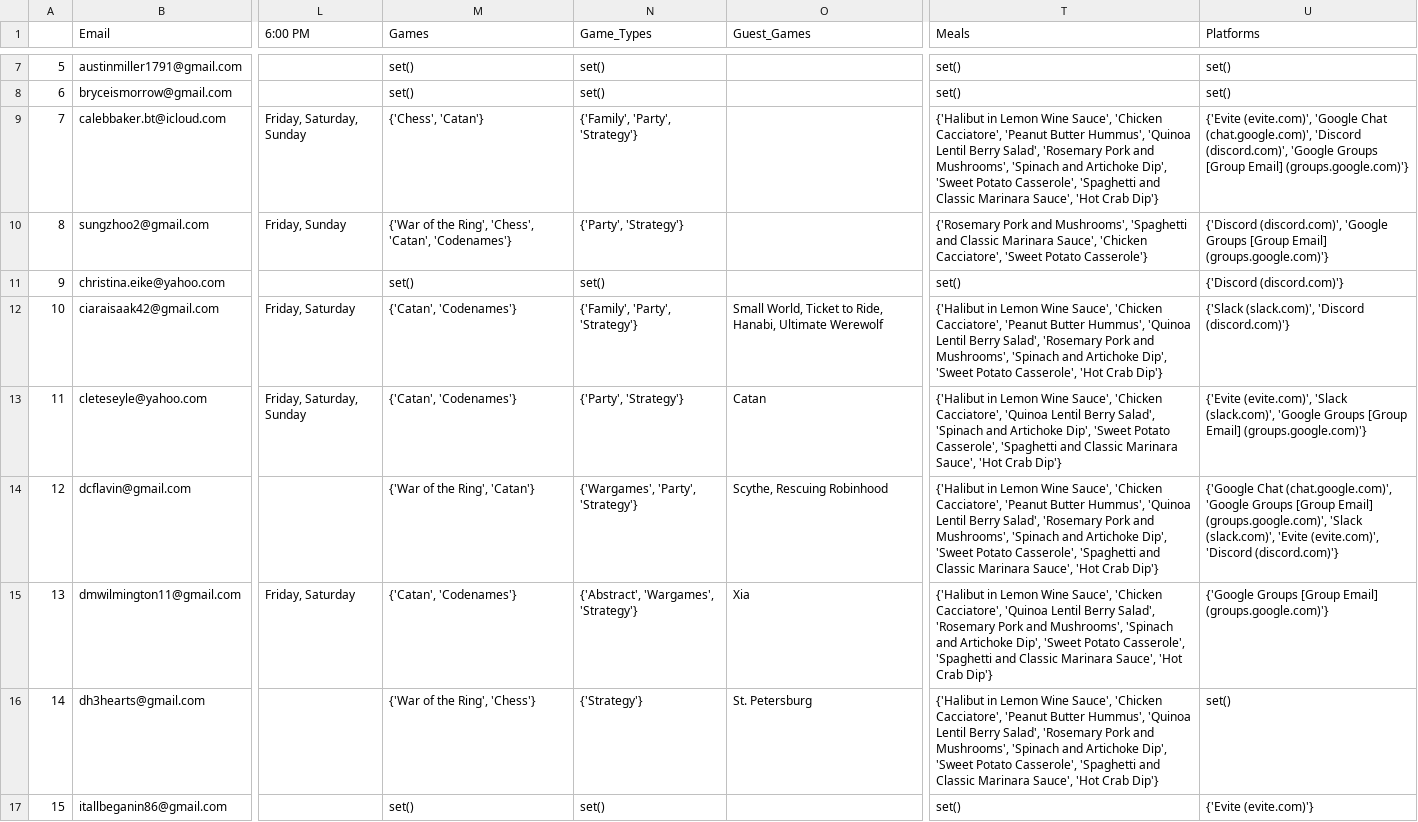
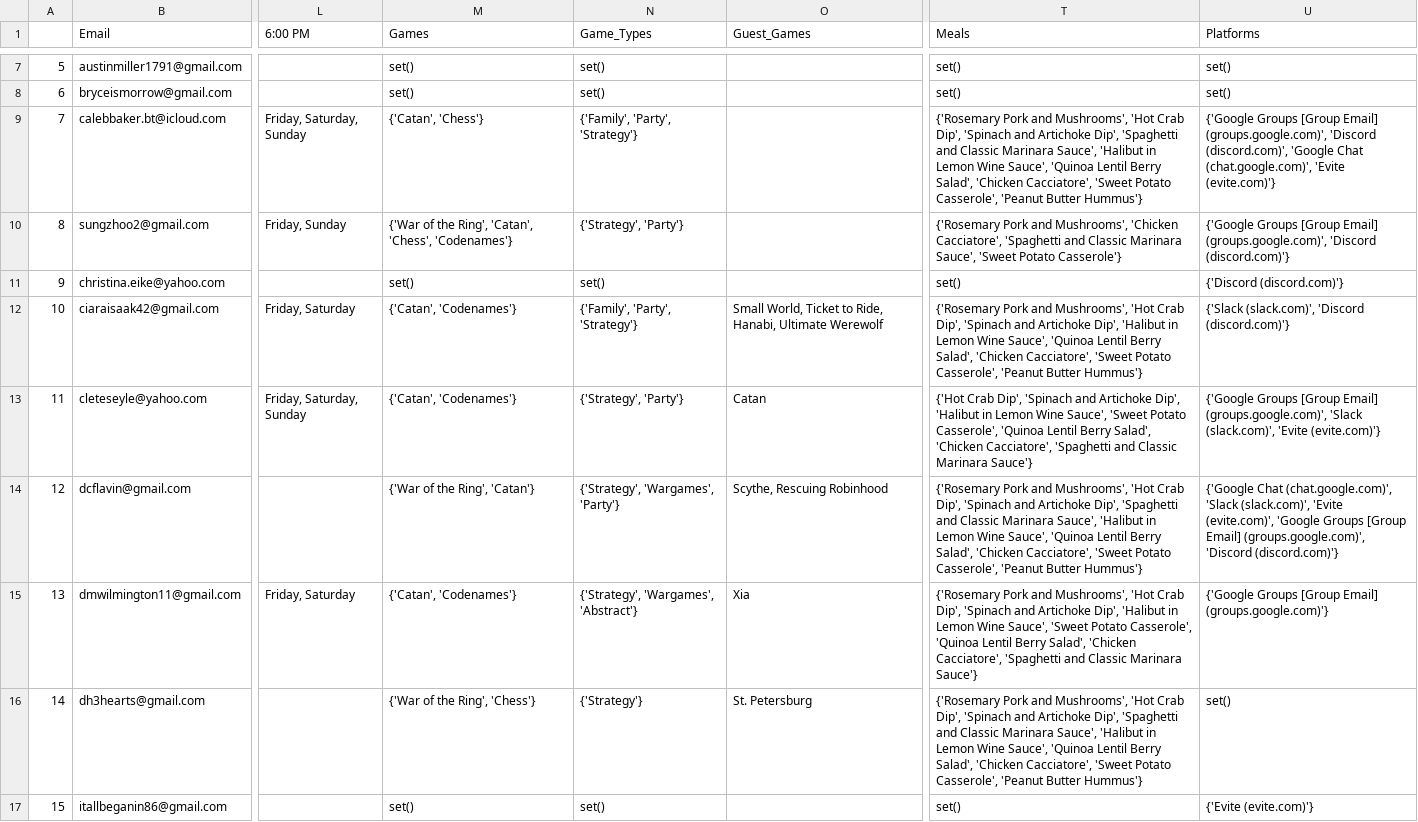
Before and after one commit to CategorIAN/ABCD, a CSV file: test1.csv, drawn as a sheet; only a part is shown, gaps mark what is left out; the diff covers the shown part only; the diff names each change by its address in the sheet, - before the commit and + after, or states it on an @@ line.

```diff
--- a/test1.csv
+++ b/test1.csv
-M9 (Games): {'Chess', 'Catan'}
+M9 (Games): {'Catan', 'Chess'}
-T9 (Meals): {'Halibut in Lemon Wine Sauce', 'Chicken Cacciatore', 'Peanut Butter Hummus', 'Quinoa Lentil Berry Salad', 'Rosemary Pork and Mushrooms', 'Spinach and Artichoke Dip', 'Sweet Potato Casserole', 'Spaghetti and Classic Marinara Sauce', 'Hot Crab Dip'}
+T9 (Meals): {'Rosemary Pork and Mushrooms', 'Hot Crab Dip', 'Spinach and Artichoke Dip', 'Spaghetti and Classic Marinara Sauce', 'Halibut in Lemon Wine Sauce', 'Quinoa Lentil Berry Salad', 'Chicken Cacciatore', 'Sweet Potato Casserole', 'Peanut Butter Hummus'}
-U9 (Platforms): {'Evite (evite.com)', 'Google Chat (chat.google.com)', 'Discord (discord.com)', 'Google Groups [Group Email] (groups.google.com)'}
+U9 (Platforms): {'Google Groups [Group Email] (groups.google.com)', 'Discord (discord.com)', 'Google Chat (chat.google.com)', 'Evite (evite.com)'}
-M10 (Games): …the Ring', 'Chess', 'Catan', 'Codenames'}
+M10 (Games): …the Ring', 'Catan', 'Chess', 'Codenames'}
-N10 (Game_Types): {'Party', 'Strategy'}
+N10 (Game_Types): {'Strategy', 'Party'}
-T10 (Meals): …and Mushrooms', 'Spaghetti and Classic Marinara Sauce', 'Chicken Cacciatore', 'Sweet Potato…
+T10 (Meals): …and Mushrooms', 'Chicken Cacciatore', 'Spaghetti and Classic Marinara Sauce', 'Sweet Potato…
-U10 (Platforms): {'Discord (discord.com)', 'Google Groups [Group Email] (groups.google.com)'}
+U10 (Platforms): {'Google Groups [Group Email] (groups.google.com)', 'Discord (discord.com)'}
-T12 (Meals): {'Halibut in Lemon Wine Sauce', 'Chicken Cacciatore', 'Peanut Butter Hummus', 'Quinoa Lentil Berry Salad', 'Rosemary Pork and Mushrooms', 'Spinach and Artichoke Dip', 'Sweet Potato Casserole', 'Hot Crab Dip'}
+T12 (Meals): {'Rosemary Pork and Mushrooms', 'Hot Crab Dip', 'Spinach and Artichoke Dip', 'Halibut in Lemon Wine Sauce', 'Quinoa Lentil Berry Salad', 'Chicken Cacciatore', 'Sweet Potato Casserole', 'Peanut Butter Hummus'}
-N13 (Game_Types): {'Party', 'Strategy'}
+N13 (Game_Types): {'Strategy', 'Party'}
-T13 (Meals): {'Halibut in Lemon Wine Sauce', 'Chicken Cacciatore', 'Quinoa Lentil Berry Salad', 'Spinach and Artichoke Dip', 'Sweet Potato Casserole', 'Spaghetti and Classic Marinara Sauce', 'Hot Crab Dip'}
+T13 (Meals): {'Hot Crab Dip', 'Spinach and Artichoke Dip', 'Halibut in Lemon Wine Sauce', 'Sweet Potato Casserole', 'Quinoa Lentil Berry Salad', 'Chicken Cacciatore', 'Spaghetti and Classic Marinara Sauce'}
-U13 (Platforms): {'Evite (evite.com)', 'Slack (slack.com)', 'Google Groups [Group Email] (groups.google.com)'}
+U13 (Platforms): {'Google Groups [Group Email] (groups.google.com)', 'Slack (slack.com)', 'Evite (evite.com)'}
-N14 (Game_Types): {'Wargames', 'Party', 'Strategy'}
+N14 (Game_Types): {'Strategy', 'Wargames', 'Party'}
-T14 (Meals): {'Halibut in Lemon Wine Sauce', 'Chicken Cacciatore', 'Peanut Butter Hummus', 'Quinoa Lentil Berry Salad', 'Rosemary Pork and Mushrooms', 'Spinach and Artichoke Dip', 'Sweet Potato Casserole', 'Spaghetti and Classic Marinara Sauce', 'Hot Crab Dip'}
+T14 (Meals): {'Rosemary Pork and Mushrooms', 'Hot Crab Dip', 'Spinach and Artichoke Dip', 'Spaghetti and Classic Marinara Sauce', 'Halibut in Lemon Wine Sauce', 'Quinoa Lentil Berry Salad', 'Chicken Cacciatore', 'Sweet Potato Casserole', 'Peanut Butter Hummus'}
-U14 (Platforms): …Chat (chat.google.com)', 'Google Groups [Group Email] (groups.google.com)', 'Slack (slack.com)', 'Evite (evite.com)', 'Discord (discord.com)'}
+U14 (Platforms): …Chat (chat.google.com)', 'Slack (slack.com)', 'Evite (evite.com)', 'Google Groups [Group Email] (groups.google.com)', 'Discord (discord.com)'}
-N15 (Game_Types): {'Abstract', 'Wargames', 'Strategy'}
+N15 (Game_Types): {'Strategy', 'Wargames', 'Abstract'}
-T15 (Meals): {'Halibut in Lemon Wine Sauce', 'Chicken Cacciatore', 'Quinoa Lentil Berry Salad', 'Rosemary Pork and Mushrooms', 'Spinach and Artichoke Dip', 'Sweet Potato Casserole', 'Spaghetti and Classic Marinara Sauce', 'Hot Crab Dip'}
+T15 (Meals): {'Rosemary Pork and Mushrooms', 'Hot Crab Dip', 'Spinach and Artichoke Dip', 'Halibut in Lemon Wine Sauce', 'Sweet Potato Casserole', 'Quinoa Lentil Berry Salad', 'Chicken Cacciatore', 'Spaghetti and Classic Marinara Sauce'}
-T16 (Meals): {'Halibut in Lemon Wine Sauce', 'Chicken Cacciatore', 'Peanut Butter Hummus', 'Quinoa Lentil Berry Salad', 'Rosemary Pork and Mushrooms', 'Spinach and Artichoke Dip', 'Sweet Potato Casserole', 'Spaghetti and Classic Marinara Sauce', 'Hot Crab Dip'}
+T16 (Meals): {'Rosemary Pork and Mushrooms', 'Hot Crab Dip', 'Spinach and Artichoke Dip', 'Spaghetti and Classic Marinara Sauce', 'Halibut in Lemon Wine Sauce', 'Quinoa Lentil Berry Salad', 'Chicken Cacciatore', 'Sweet Potato Casserole', 'Peanut Butter Hummus'}
```
Also changed, not shown: 78 edited cells elsewhere in this file, test2.csv, 18 other files.
